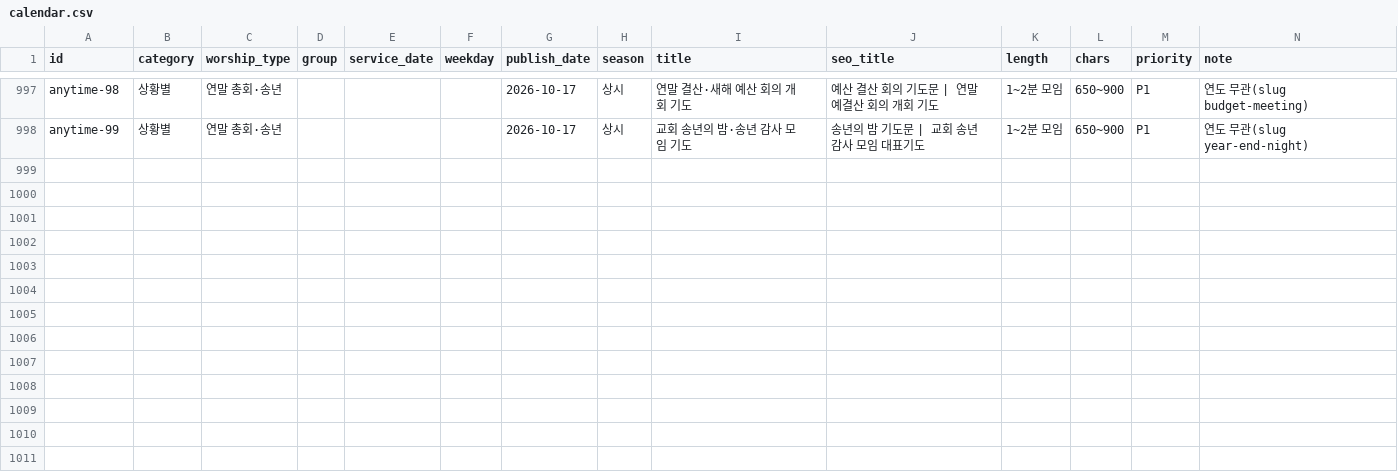
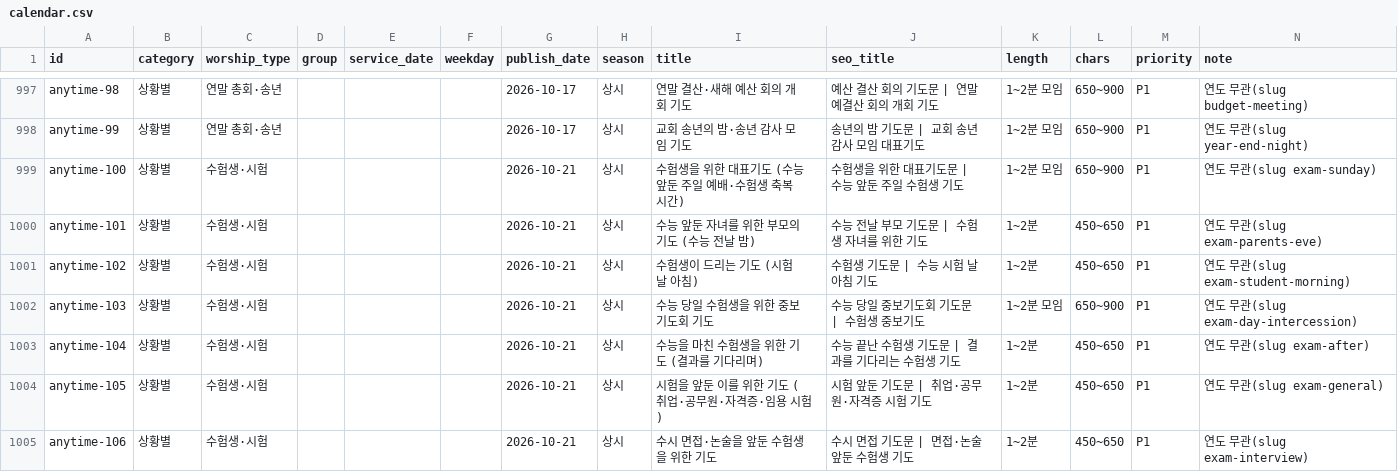
Before and after one commit to sabuboss/juilsungsu, a CSV file: content/calendar.csv, drawn as a sheet; only a part is shown, gaps mark what is left out.

```diff
--- a/content/calendar.csv
+++ b/content/calendar.csv
@@ -998 +998,8 @@ anytime-98,상황별,연말 총회·송년,,,,2026-10-17,상시,"연말 결산·
 anytime-99,상황별,연말 총회·송년,,,,2026-10-17,상시,"교회 송년의 밤·송년 감사 모임 기도","송년의 밤 기도문 | 교회 송년 감사 모임 대표기도",1~2분 모임,650~900,P1,연도 무관(slug year-end-night)
+anytime-100,상황별,수험생·시험,,,,2026-10-21,상시,"수험생을 위한 대표기도 (수능 앞둔 주일 예배·수험생 축복 시간)","수험생을 위한 대표기도문 | 수능 앞둔 주일 수험생 기도",1~2분 모임,650~900,P1,연도 무관(slug exam-sunday)
+anytime-101,상황별,수험생·시험,,,,2026-10-21,상시,"수능 앞둔 자녀를 위한 부모의 기도 (수능 전날 밤)","수능 전날 부모 기도문 | 수험생 자녀를 위한 기도",1~2분,450~650,P1,연도 무관(slug exam-parents-eve)
+anytime-102,상황별,수험생·시험,,,,2026-10-21,상시,"수험생이 드리는 기도 (시험 날 아침)","수험생 기도문 | 수능 시험 날 아침 기도",1~2분,450~650,P1,연도 무관(slug exam-student-morning)
+anytime-103,상황별,수험생·시험,,,,2026-10-21,상시,"수능 당일 수험생을 위한 중보기도회 기도","수능 당일 중보기도회 기도문 | 수험생 중보기도",1~2분 모임,650~900,P1,연도 무관(slug exam-day-intercession)
+anytime-104,상황별,수험생·시험,,,,2026-10-21,상시,"수능을 마친 수험생을 위한 기도 (결과를 기다리며)","수능 끝난 수험생 기도문 | 결과를 기다리는 수험생 기도",1~2분,450~650,P1,연도 무관(slug exam-after)
+anytime-105,상황별,수험생·시험,,,,2026-10-21,상시,"시험을 앞둔 이를 위한 기도 (취업·공무원·자격증·임용 시험)","시험 앞둔 기도문 | 취업·공무원·자격증 시험 기도",1~2분,450~650,P1,연도 무관(slug exam-general)
+anytime-106,상황별,수험생·시험,,,,2026-10-21,상시,"수시 면접·논술을 앞둔 수험생을 위한 기도","수시 면접 기도문 | 면접·논술 앞둔 수험생 기도",1~2분,450~650,P1,연도 무관(slug exam-interview)
```
Also changed, not shown: 12 other files.
